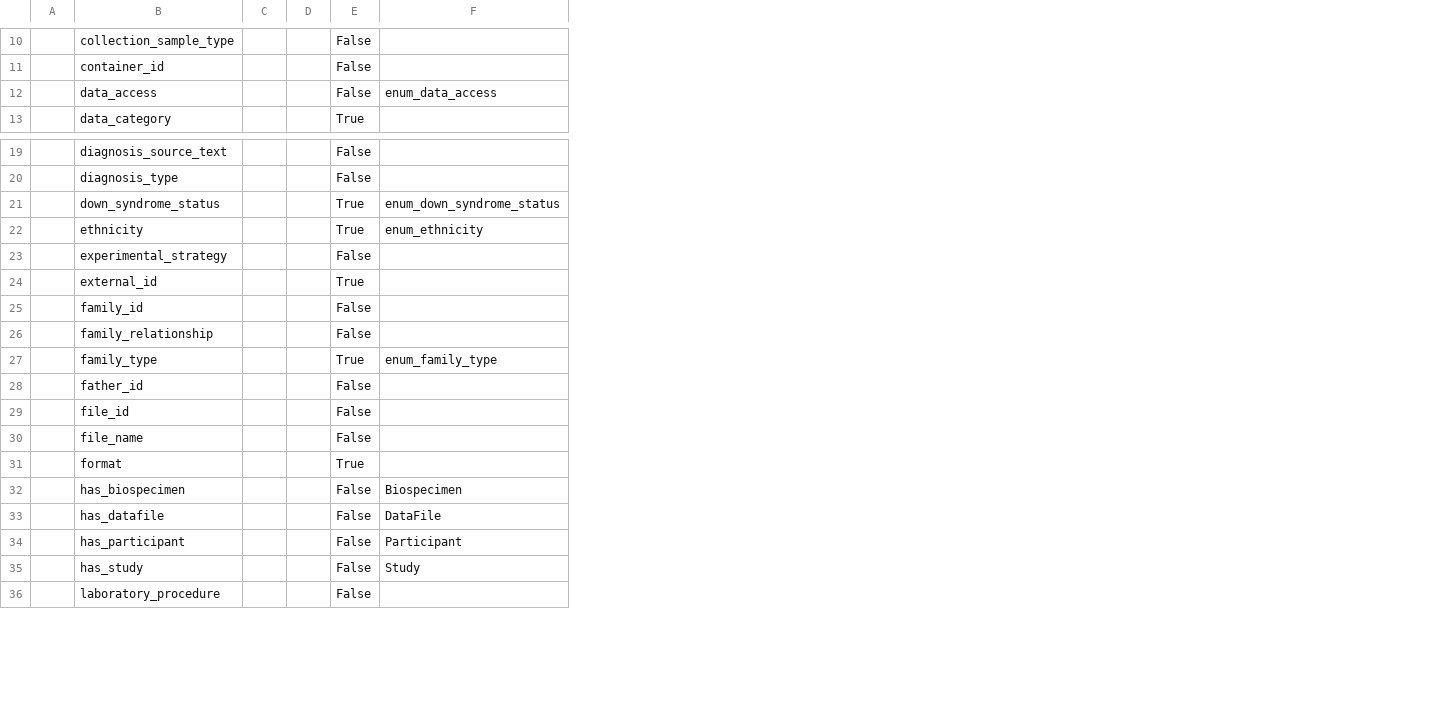
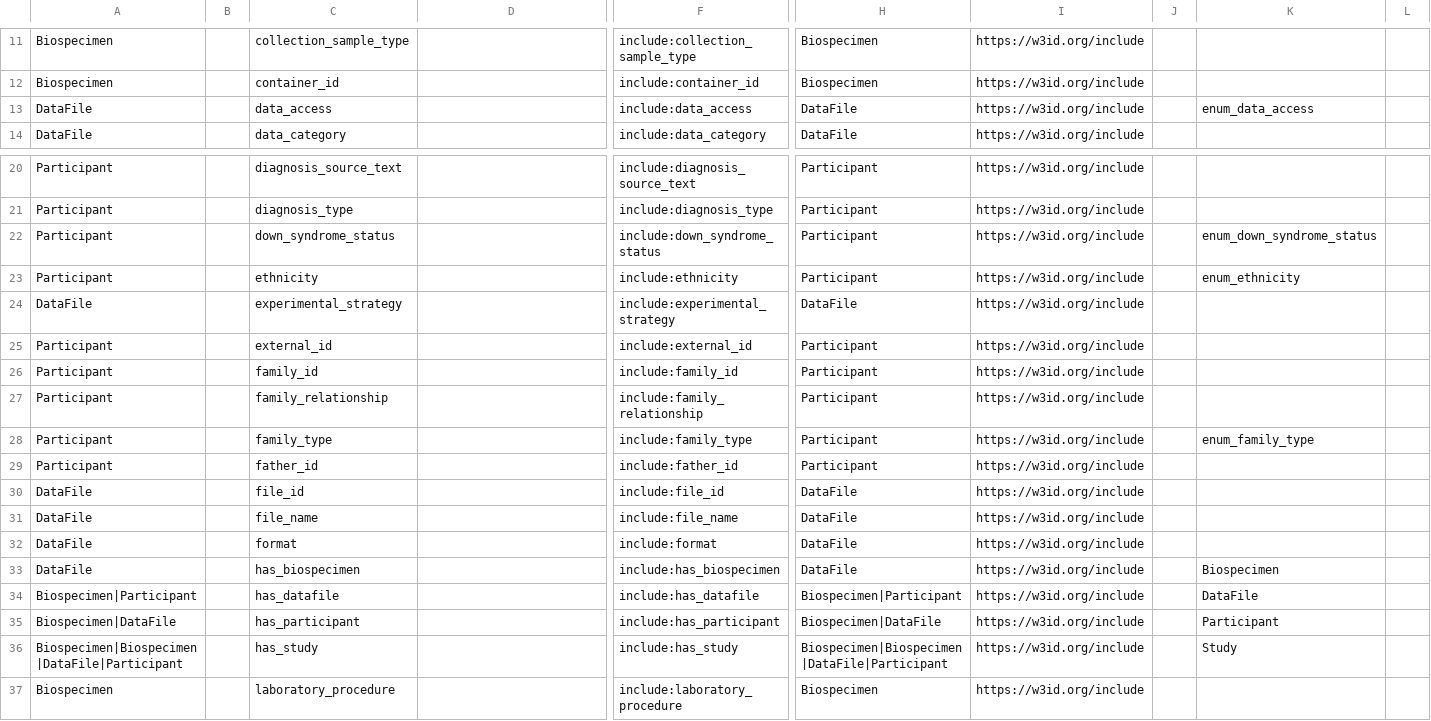
Before and after one commit to include-dcc/include-linkml, a TSV file: src/data/sheets/INCLUDE_Portal_V1_LinkML_Schema_Classes_Slots.tsv, drawn as a sheet; only a part is shown, gaps mark what is left out; removed rows and columns are numbered as before the commit, all else as after; the diff covers the shown part only; the diff names each change by its address in the sheet, - before the commit and + after, or states it on an @@ line.

Commit message:
schemasheets updated to include all columns

```diff
--- a/src/data/sheets/INCLUDE_Portal_V1_LinkML_Schema_Classes_Slots.tsv
+++ b/src/data/sheets/INCLUDE_Portal_V1_LinkML_Schema_Classes_Slots.tsv
-column A, empty
+column A, rows 11-14: Biospecimen | Biospecimen | DataFile | DataFile; rows 20-37: Participant | Participant | Participant | Participant | DataFile | Participant | Participant | Participant | Participant | Participant | DataFile | DataFile | DataFile | DataFile | Biospecimen|Participant | Biospecimen|DataFile | Biospecimen|Biospecimen|DataFile|Participant | Biospecimen
+column B, empty
-column C, empty
-column D, empty
-column E, rows 10-13: False | False | False | True; rows 19-36: False | False | True | True | False | True | False | False | True | False | False | False | True | False | False | False | False | False
+column F, rows 11-14: include:collection_sample_type | include:container_id | include:data_access | include:data_category; rows 20-37: include:diagnosis_source_text | include:diagnosis_type | include:down_syndrome_status | include:ethnicity | include:experimental_strategy | include:external_id | include:family_id | include:family_relationship | include:family_type | include:father_id | include:file_id | include:file_name | include:format | include:has_biospecimen | include:has_datafile | include:has_participant | include:has_study | include:laboratory_procedure
+column H, rows 11-14: Biospecimen | Biospecimen | DataFile | DataFile; rows 20-37: Participant | Participant | Participant | Participant | DataFile | Participant | Participant | Participant | Participant | Participant | DataFile | DataFile | DataFile | DataFile | Biospecimen|Participant | Biospecimen|DataFile | Biospecimen|Biospecimen|DataFile|Participant | Biospecimen
+column I, rows 11-14: all https://w3id.org/include; rows 20-37: all https://w3id.org/include
+column J, empty
+column K, row 13: enum_data_access; rows 22-36: enum_down_syndrome_status | enum_ethnicity |  |  |  |  | enum_family_type |  |  |  |  | Biospecimen | DataFile | Participant | Study
+column L, empty
-D13: enum_data_access
+D13: (empty)
-D22: enum_down_syndrome_status
+D22: (empty)
-D23: enum_ethnicity
+D23: (empty)
-D28: enum_family_type
+D28: (empty)
-D33: Biospecimen
+D33: (empty)
-D34: DataFile
+D34: (empty)
-D35: Participant
+D35: (empty)
-D36: Study
+D36: (empty)
```
Also changed, not shown: 2 added rows, 1 removed row, 1 added column and 13 edited cells elsewhere in this file, src/data/sheets/INCLUDE_Portal_V1_LinkML_Schema_Enums.tsv, 6 other files.
